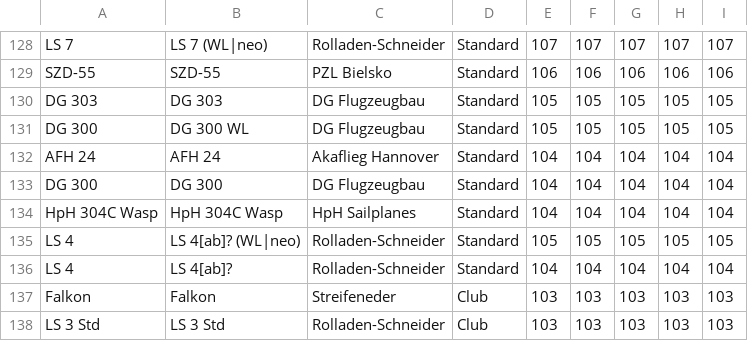
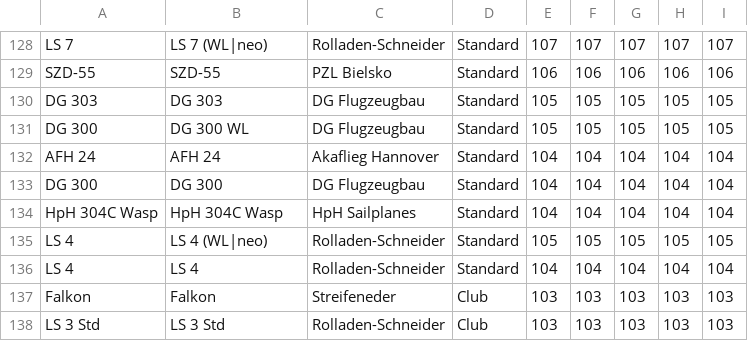
Before and after one commit to weglide/GliderList, a CSV file: base.csv, drawn as a sheet; only a part is shown, gaps mark what is left out.

Commit message:
Removed LS 4 a/b option, no need for distinguishment

```diff
--- a/base.csv
+++ b/base.csv
@@ -134,4 +134,4 @@ DG 300,DG 300,DG Flugzeugbau,Standard,104,104,104,104,104
 HpH 304C Wasp,HpH 304C Wasp,HpH Sailplanes,Standard,104,104,104,104,104
-LS 4,LS 4[ab]? (WL|neo),Rolladen-Schneider,Standard,105,105,105,105,105
-LS 4,LS 4[ab]?,Rolladen-Schneider,Standard,104,104,104,104,104
+LS 4,LS 4 (WL|neo),Rolladen-Schneider,Standard,105,105,105,105,105
+LS 4,LS 4,Rolladen-Schneider,Standard,104,104,104,104,104
 Falkon,Falkon,Streifeneder,Club,103,103,103,103,103
```
